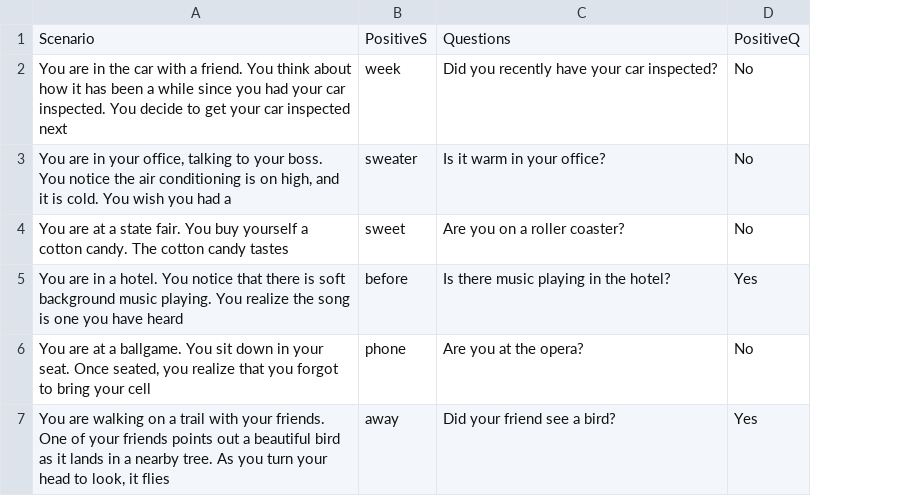
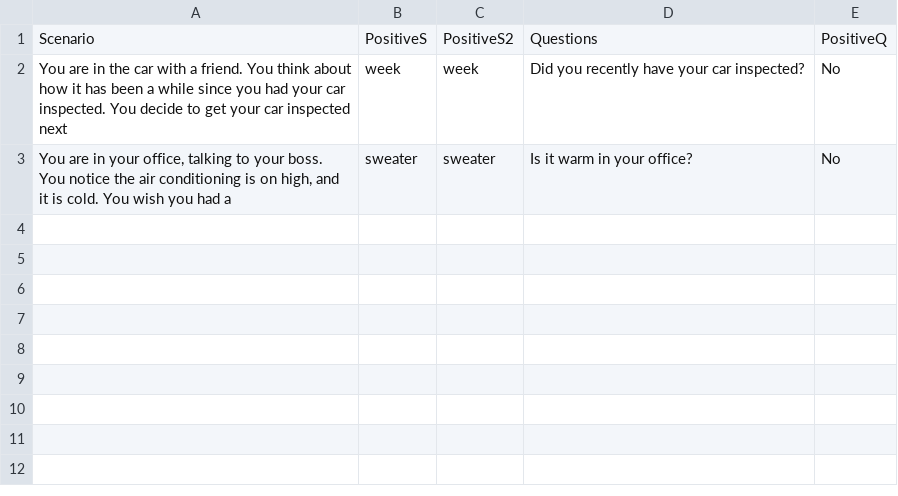
Before and after one commit to TeachmanLab/MT-Java, a CSV file: templeton/src/main/resources/static/piPlayerCSV/scenarios_neutral.csv, drawn as a sheet; removed rows and columns are numbered as before the commit, all else as after; the diff names each change by its address in the sheet, - before the commit and + after, or states it on an @@ line.

Commit message:
Dealing with some pesky infinite loop errors, and slightly modifying the requirements for neutral study csv file.  Also fixed boolean arguments passed through to the piplayer so they come out as true boolean values, and not as strings that get always evaluate to true.

```diff
--- a/templeton/src/main/resources/static/piPlayerCSV/scenarios_neutral.csv
+++ b/templeton/src/main/resources/static/piPlayerCSV/scenarios_neutral.csv
+column C, rows 1-3: PositiveS2 | week | sweater
-row 4: You are at a state fair. You buy yourself a cotton candy. The cotton candy tastes | sweet | Are you on a roller coaster? | No
-row 5: You are in a hotel. You notice that there is soft background music playing. You realize the song is one you have heard | before | Is there music playing in the hotel? | Yes
-row 6: You are at a ballgame. You sit down in your seat. Once seated, you realize that you forgot to bring your cell | phone | Are you at the opera? | No
-row 7: You are walking on a trail with your friends. One of your friends points out a beautiful bird as it lands in a nearby tree. As you turn your head to look, it flies | away | Did your friend see a bird? | Yes
```
Also changed, not shown: 7 other files.
